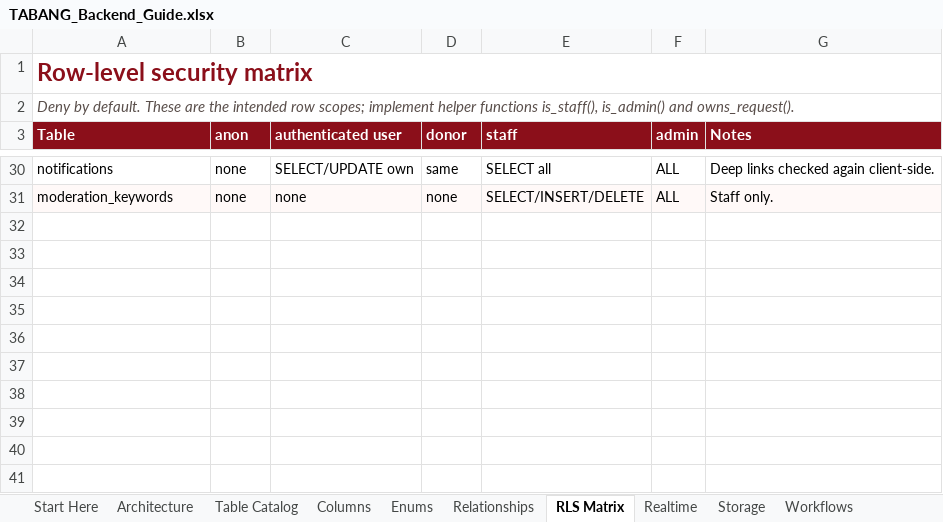
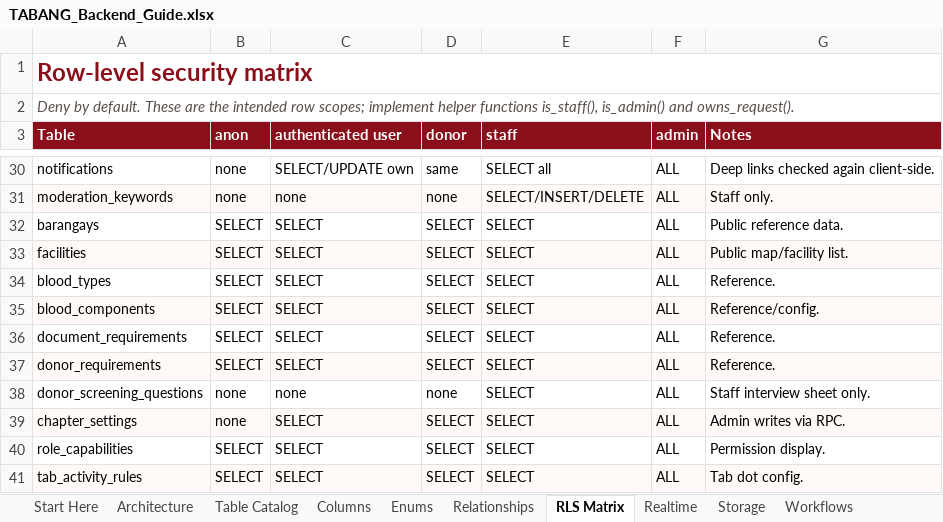
Before and after one commit to 4fm1zuki/tabang, an Excel workbook: docs/backend/TABANG_Backend_Guide.xlsx, sheet RLS Matrix, drawn as a sheet; only a part is shown, gaps mark what is left out; values as stored, in another font and other column widths than the file's, no borders; the diff names each change by its address in the sheet, - before the commit and + after, or states it on an @@ line.

Commit message:
Close backend coverage gaps and audit every model field
Adds a 282-row model coverage audit, 83 derived/pre-calculated value mappings, an IDs and cardinality sheet, and a gap-closure log. Adds the missing barangay/facility/blood-type/component/document/donor/screening/chapter/role/tab-rule reference tables, eligibility blocker fields, alias snapshots, legacy IDs, donation sync, public projections and derived views to the starter schema.

```diff
--- a/docs/backend/TABANG_Backend_Guide.xlsx (sheet RLS Matrix)
+++ b/docs/backend/TABANG_Backend_Guide.xlsx (sheet RLS Matrix)
+row 32: barangays | SELECT | SELECT | SELECT | SELECT | ALL | Public reference data.
+row 33: facilities | SELECT | SELECT | SELECT | SELECT | ALL | Public map/facility list.
+row 34: blood_types | SELECT | SELECT | SELECT | SELECT | ALL | Reference.
+row 35: blood_components | SELECT | SELECT | SELECT | SELECT | ALL | Reference/config.
+row 36: document_requirements | SELECT | SELECT | SELECT | SELECT | ALL | Reference.
+row 37: donor_requirements | SELECT | SELECT | SELECT | SELECT | ALL | Reference.
+row 38: donor_screening_questions | none | none | none | SELECT | ALL | Staff interview sheet only.
+row 39: chapter_settings | none | SELECT | SELECT | SELECT | ALL | Admin writes via RPC.
+row 40: role_capabilities | SELECT | SELECT | SELECT | SELECT | ALL | Permission display.
+row 41: tab_activity_rules | SELECT | SELECT | SELECT | SELECT | ALL | Tab dot config.
```
Also changed, not shown: sheet Columns, sheet Migration Map, sheet Table Catalog, sheet Relationships, sheet Seed Counts, sheet Realtime, 2 more sheets, other sheet tabs, 3 other files.
